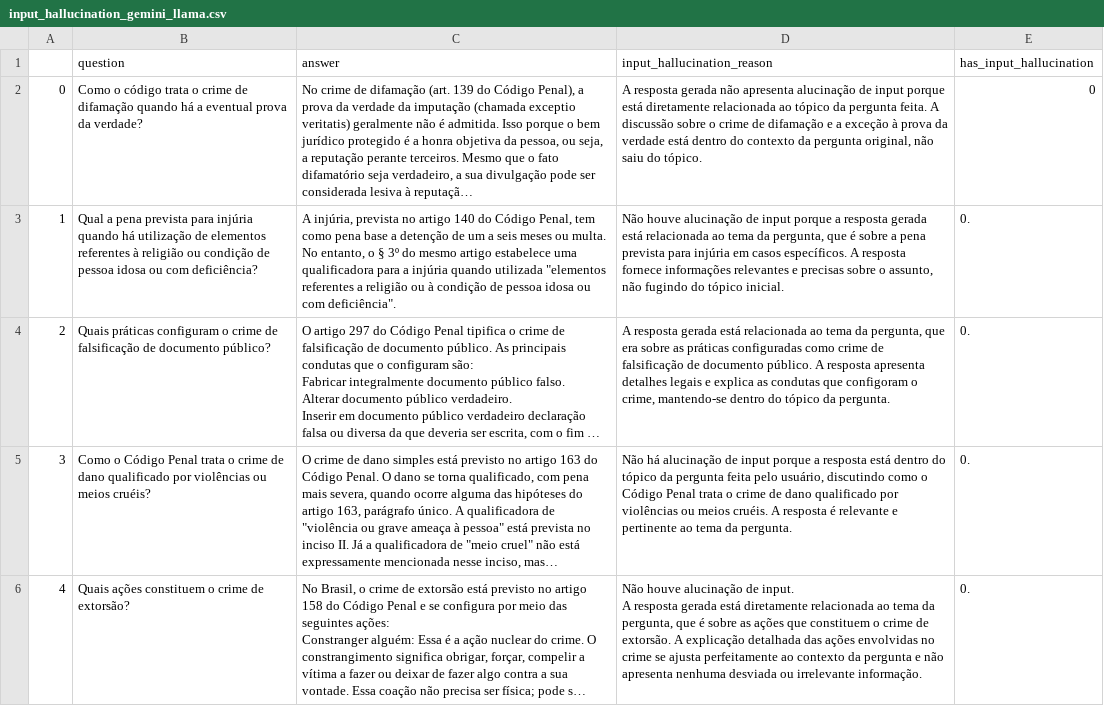
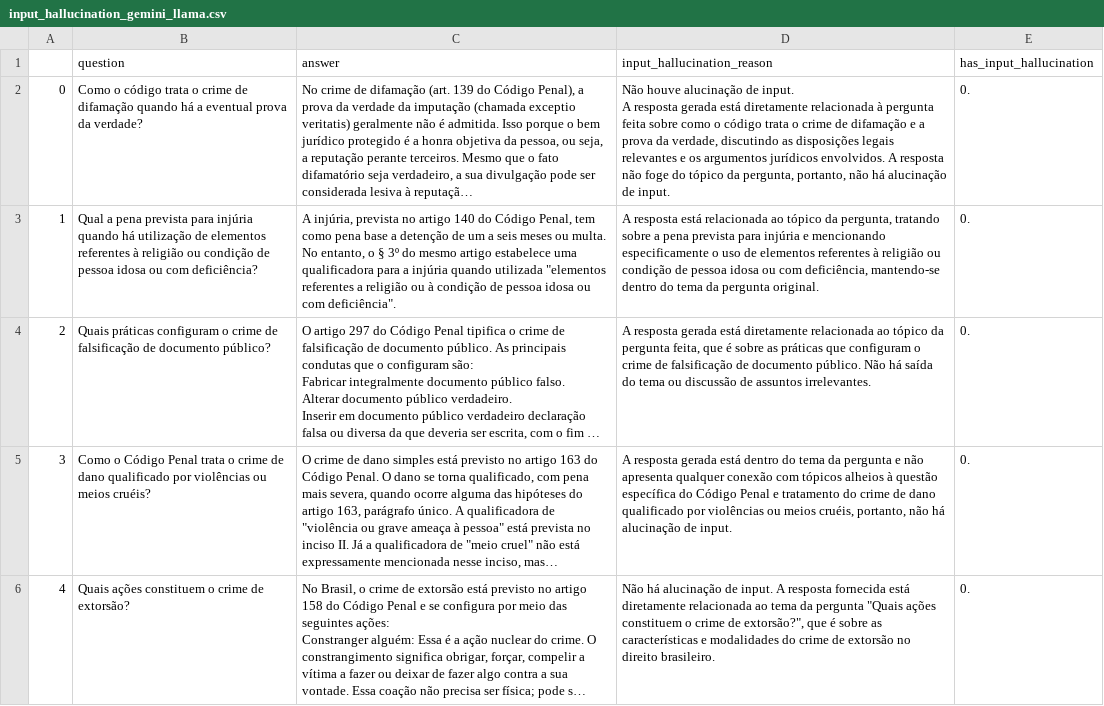
Before and after one commit to graciellenjose/hallucination-detection, a CSV file: llm-output/input_hallucination_gemini_llama.csv, drawn as a sheet; only a part is shown; long unchanged cells end in …; ↵ is a line break in a cell; the diff covers the shown part only; the diff names each change by its address in the sheet, - before the commit and + after, or states it on an @@ line.

Commit message:
refatoração de código

```diff
--- a/llm-output/input_hallucination_gemini_llama.csv
+++ b/llm-output/input_hallucination_gemini_llama.csv
-D2 (input_hallucination_reason): A resposta gerada não apresenta alucinação de input porque está diretamente relacionada ao tópico da pergunta feita. A discussão sobre o crime de difamação e a exceção à prova da verdade está dentro do contexto da pergunta original, não saiu do tópico.
+D2 (input_hallucination_reason): Não houve alucinação de input. ↵ A resposta gerada está diretamente relacionada à pergunta feita sobre como o código trata o crime de difamação e a prova da verdade, discutindo as disposições legais relevantes e os argumentos jurídicos envolvidos. A resposta não foge do tópico da pergunta, portanto, não há alucinação de input.
-E2 (has_input_hallucination): 0
+E2 (has_input_hallucination): 0.
-D3 (input_hallucination_reason): Não houve alucinação de input porque a resposta gerada está relacionada ao tema da pergunta, que é sobre a pena prevista para injúria em casos específicos. A resposta fornece informações relevantes e precisas sobre o assunto, não fugindo do tópico inicial.
+D3 (input_hallucination_reason): A resposta está relacionada ao tópico da pergunta, tratando sobre a pena prevista para injúria e mencionando especificamente o uso de elementos referentes à religião ou condição de pessoa idosa ou com deficiência, mantendo-se dentro do tema da pergunta original.
-D4 (input_hallucination_reason): …gerada está relacionada ao tema da pergunta, que era sobre as práticas configuradas como crime de falsificação de documento público. A resposta apresenta detalhes legais e explica as condutas que configoram o crime, mantendo-se dentro do tópico da pergunta.
+D4 (input_hallucination_reason): …gerada está diretamente relacionada ao tópico da pergunta feita, que é sobre as práticas que configuram o crime de falsificação de documento público. Não há saída do tema ou discussão de assuntos irrelevantes.
-D5 (input_hallucination_reason): Não há alucinação de input porque a resposta está dentro do tópico da pergunta feita pelo usuário, discutindo como o Código Penal trata o crime de dano qualificado por violências ou meios cruéis. A resposta é relevante e pertinente ao tema da pergunta.
+D5 (input_hallucination_reason): A resposta gerada está dentro do tema da pergunta e não apresenta qualquer conexão com tópicos alheios à questão específica do Código Penal e tratamento do crime de dano qualificado por violências ou meios cruéis, portanto, não há alucinação de input.
-D6 (input_hallucination_reason): Não houve alucinação de input. ↵ A resposta gerada está diretamente relacionada ao tema da pergunta, que é sobre as ações que constituem o crime de extorsão. A explicação detalhada das ações envolvidas no crime se ajusta perfeitamente ao contexto da pergunta e não apresenta nenhuma desviada ou irrelevante informação.
+D6 (input_hallucination_reason): Não há alucinação de input. A resposta fornecida está diretamente relacionada ao tema da pergunta "Quais ações constituem o crime de extorsão?", que é sobre as características e modalidades do crime de extorsão no direito brasileiro.
```
Also changed, not shown: 6 edited cells elsewhere in this file, 4 other files.
